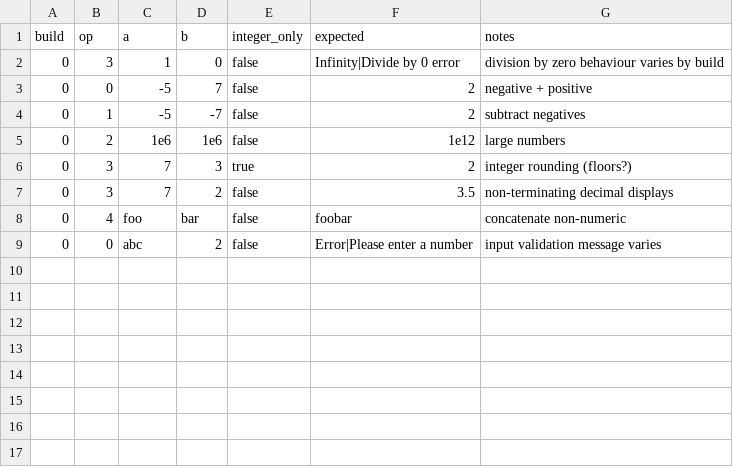
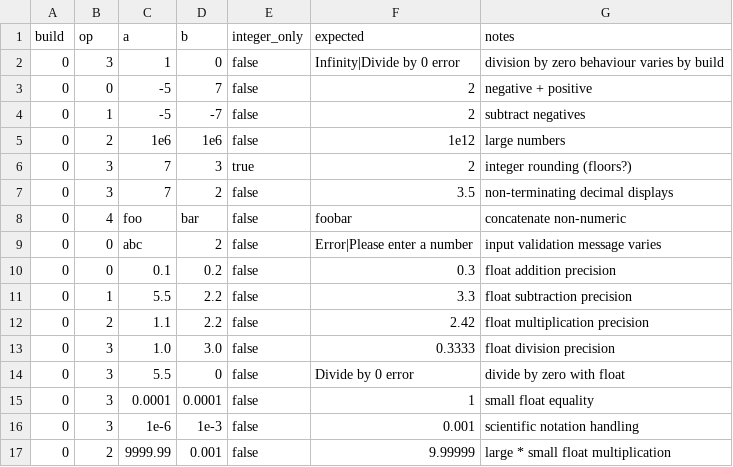
Before and after one commit to NLMT-UK/Simple-Calculator-Tech-Test, a CSV file: data/edge_cases.csv, drawn as a sheet.

Commit message:
Updated ci config, increased test coverage with extra test cases and refactored calculator_page and test_edge_cases_and_validation

```diff
--- a/data/edge_cases.csv
+++ b/data/edge_cases.csv
@@ -9 +9,9 @@ build,op,a,b,integer_only,expected,notes
 0,0,abc,2,false,Error|Please enter a number,input validation message varies
+0,0,0.1,0.2,false,0.3,float addition precision
+0,1,5.5,2.2,false,3.3,float subtraction precision
+0,2,1.1,2.2,false,2.42,float multiplication precision
+0,3,1.0,3.0,false,0.3333,float division precision
+0,3,5.5,0,false,Divide by 0 error,divide by zero with float
+0,3,0.0001,0.0001,false,1,small float equality
+0,3,1e-6,1e-3,false,0.001,scientific notation handling
+0,2,9999.99,0.001,false,9.99999,large * small float multiplication
```
Also changed, not shown: 4 other files.
